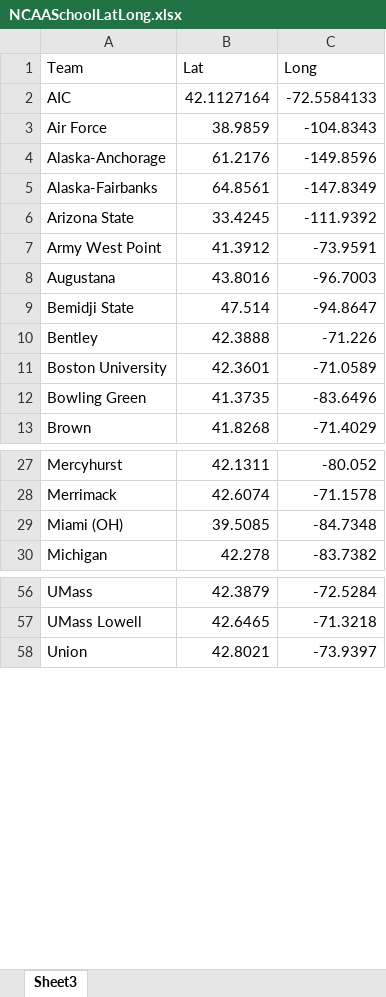
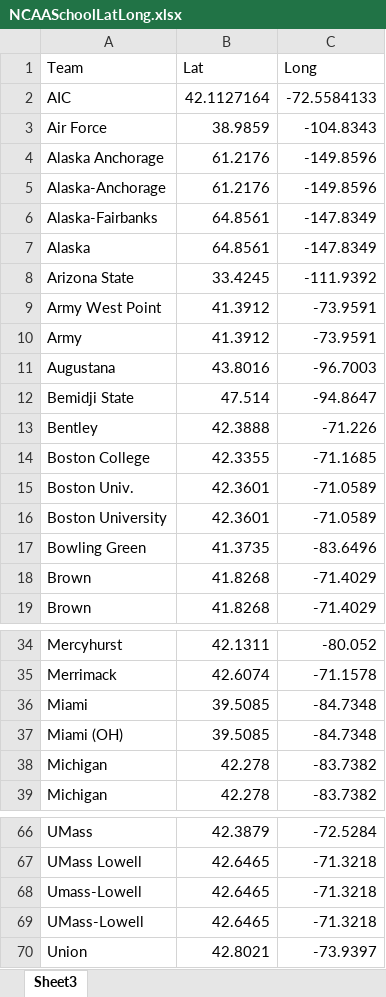
Before and after one commit to nels2248/ncaamhockeytransferportal, an Excel workbook: NCAASchoolLatLong.xlsx, sheet Sheet3, drawn as a sheet; only a part is shown, gaps mark what is left out; values as stored, in another font and other column widths than the file's, no borders; the diff covers the shown part only; the diff names each change by its address in the sheet, - before the commit and + after, or states it on an @@ line.

```diff
--- a/NCAASchoolLatLong.xlsx (sheet Sheet3)
+++ b/NCAASchoolLatLong.xlsx (sheet Sheet3)
+row 4: Alaska Anchorage | 61.2176 | -149.8596
+row 7: Alaska | 64.8561 | -147.8349
+row 10: Army | 41.3912 | -73.9591
+row 14: Boston College | 42.3355 | -71.1685
+row 15: Boston Univ. | 42.3601 | -71.0589
+row 18: Brown | 41.8268 | -71.4029
+row 36: Miami | 39.5085 | -84.7348
+row 38: Michigan | 42.278 | -83.7382
+row 68: Umass-Lowell | 42.6465 | -71.3218
+row 69: UMass-Lowell | 42.6465 | -71.3218
```
Also changed, not shown: 2 added rows elsewhere in this sheet, 2 other files.
